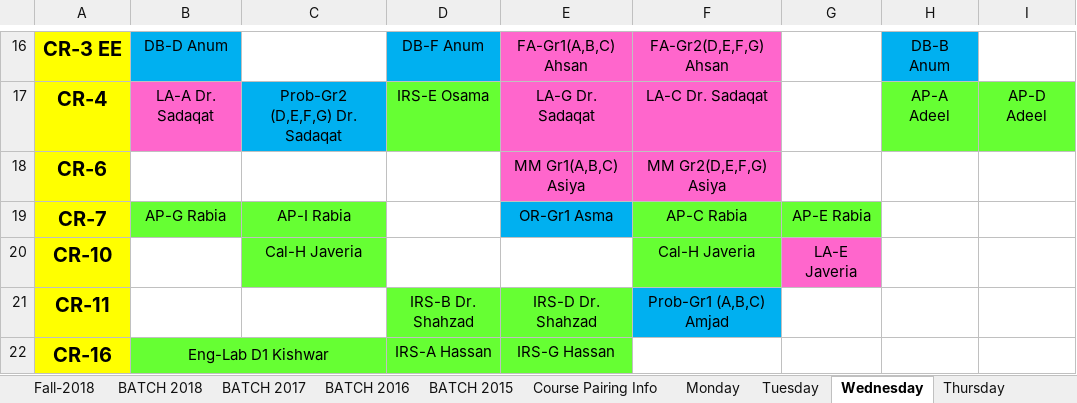
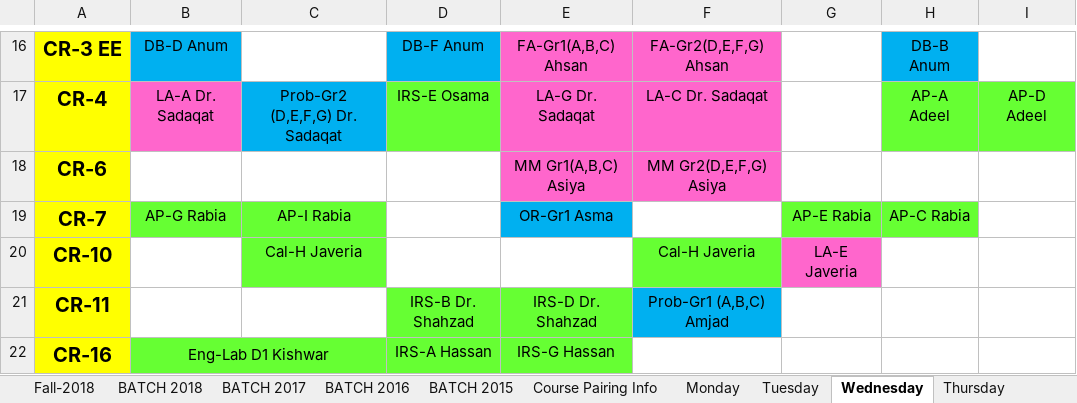
Before and after one commit to saadismail/timetable, an Excel workbook: include/BSCS.xlsx, sheet Wednesday, drawn as a sheet; only a part is shown, gaps mark what is left out; values as stored, in another font and other column widths than the file's, no borders; the diff names each change by its address in the sheet, - before the commit and + after, or states it on an @@ line.

```diff
--- a/include/BSCS.xlsx (sheet Wednesday)
+++ b/include/BSCS.xlsx (sheet Wednesday)
-F19: AP-C Rabia
+F19: (empty)
-F19 fill: #66FF33
+F19 fill: none
-H19: (empty)
+H19: AP-C Rabia
-H19 fill: none
+H19 fill: #66FF33
```
Also changed, not shown: sheet Thursday, sheet Friday, sheet Fall-2018, sheet Monday, sheet Tuesday, include/BSCS-modified.xlsx.
